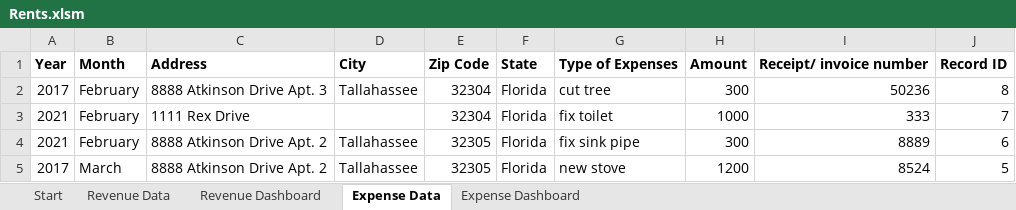
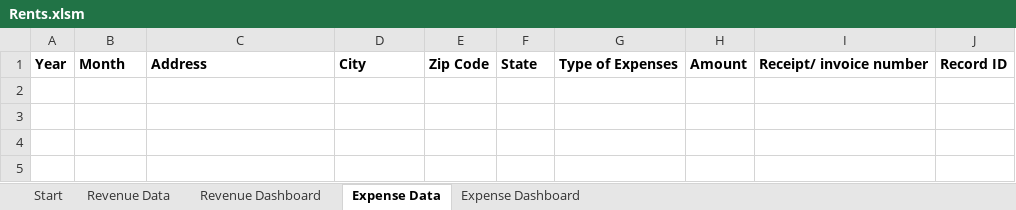
Before and after one commit to SindieCastro/Analyzing_Rents, an Excel workbook: Rents.xlsm, sheet Expense Data, drawn as a sheet; values as stored, in another font and other column widths than the file's, no borders; table styles not drawn; the diff names each change by its address in the sheet, - before the commit and + after, or states it on an @@ line.

```diff
--- a/Rents.xlsm (sheet Expense Data)
+++ b/Rents.xlsm (sheet Expense Data)
-row 2: 2017 | February | 8888 Atkinson Drive Apt. 3 | Tallahassee | 32304 | Florida | cut tree | 300 | 50236 | 8
-row 3: 2021 | February | 1111 Rex Drive |  | 32304 | Florida | fix toilet | 1000 | 333 | 7
-row 4: 2021 | February | 8888 Atkinson Drive Apt. 2 | Tallahassee | 32305 | Florida | fix sink pipe | 300 | 8889 | 6
-row 5: 2017 | March | 8888 Atkinson Drive Apt. 2 | Tallahassee | 32305 | Florida | new stove | 1200 | 8524 | 5
```
Also changed, not shown: sheet Revenue Data, charts or pictures.
